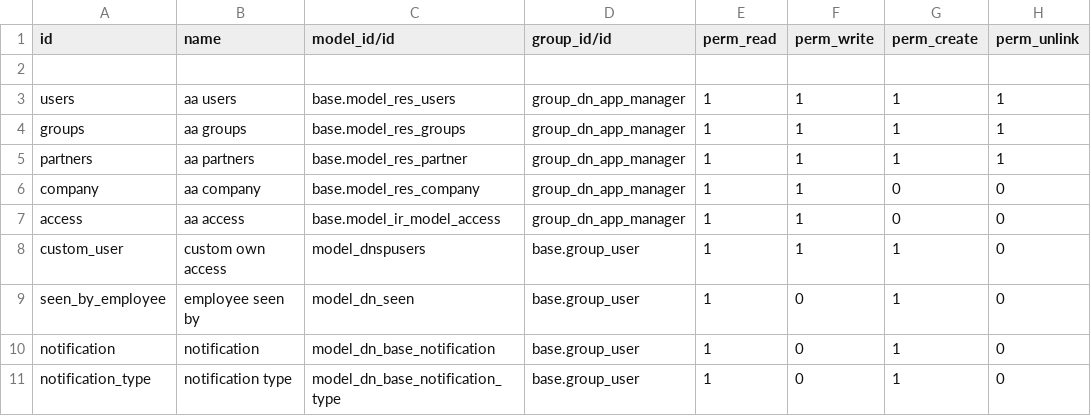
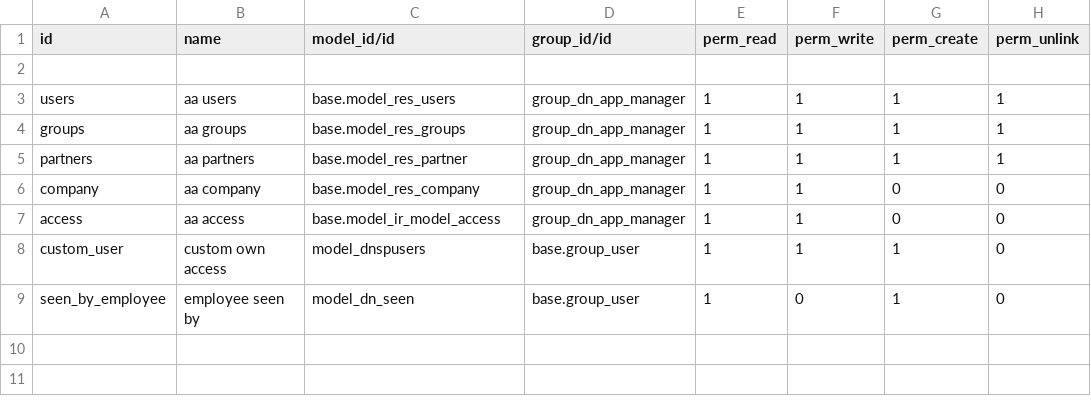
Before and after one commit to humblesami/events, a CSV file: dn_base/security/ir.model.access.csv, drawn as a sheet.

Commit message:
notification roles

```diff
--- a/dn_base/security/ir.model.access.csv
+++ b/dn_base/security/ir.model.access.csv
@@ -9,3 +9 @@
 "seen_by_employee","employee seen by","model_dn_seen","base.group_user",1,0,1,0
-"notification","notification","model_dn_base_notification","base.group_user",1,0,1,0
-"notification_type","notification type","model_dn_base_notification_type","base.group_user",1,0,1,0
```
Also changed, not shown: 2 other files.
